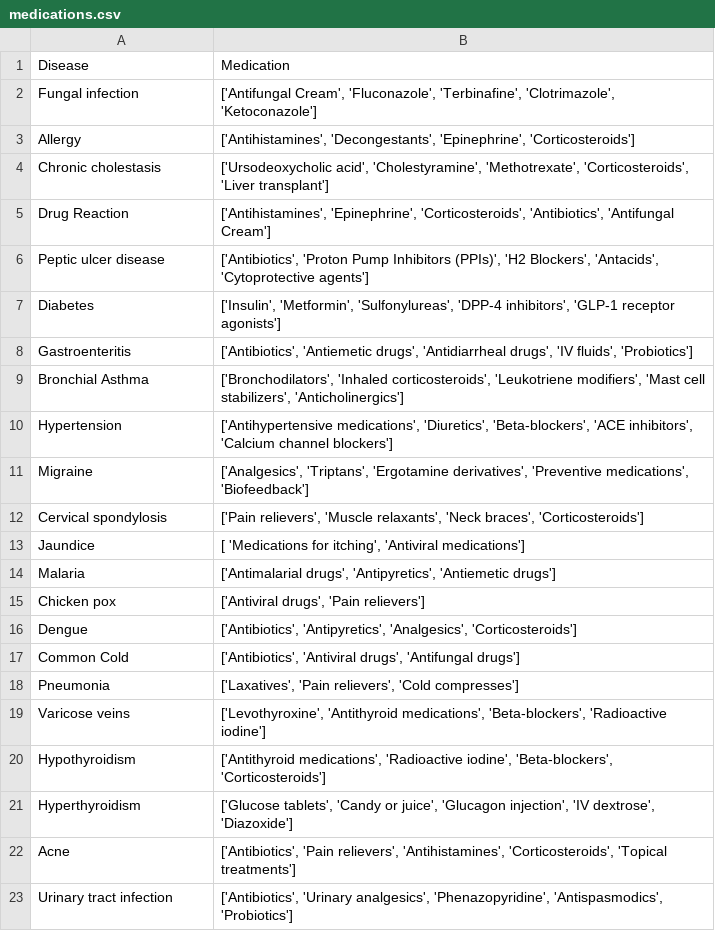
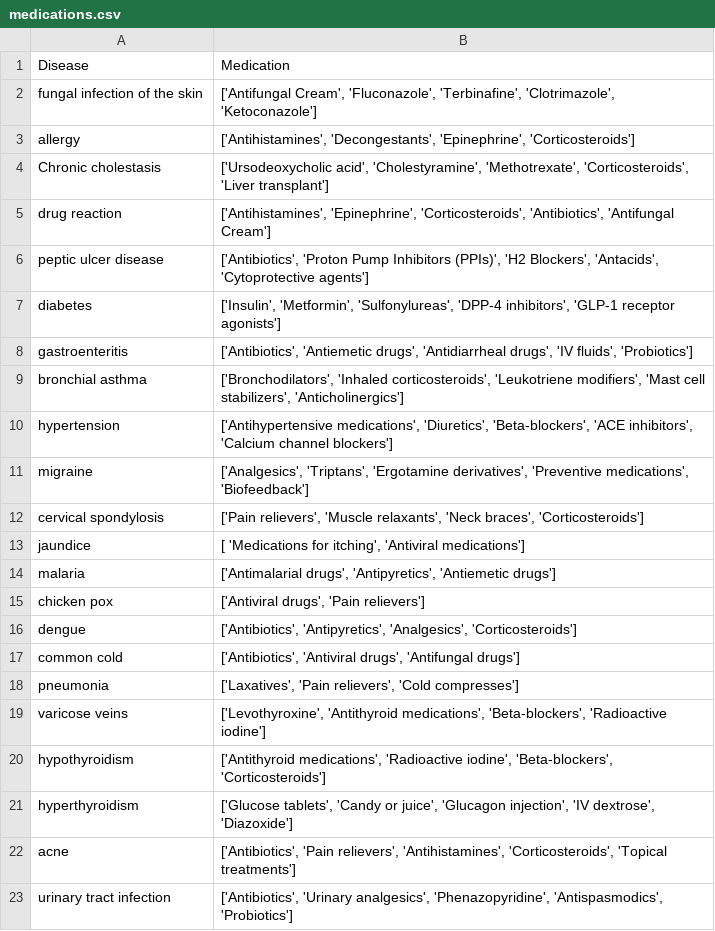
Before and after one commit to caydincleland/ENGG680_2025_Fall_group8Fork, a CSV file: Project/medications.csv, drawn as a sheet.

```diff
--- a/Project/medications.csv
+++ b/Project/medications.csv
@@ -1,23 +1,23 @@
 Disease,Medication
-Fungal infection,"['Antifungal Cream', 'Fluconazole', 'Terbinafine', 'Clotrimazole', 'Ketoconazole']"
-Allergy,"['Antihistamines', 'Decongestants', 'Epinephrine', 'Corticosteroids']"
+fungal infection of the skin,"['Antifungal Cream', 'Fluconazole', 'Terbinafine', 'Clotrimazole', 'Ketoconazole']"
+allergy,"['Antihistamines', 'Decongestants', 'Epinephrine', 'Corticosteroids']"
 Chronic cholestasis,"['Ursodeoxycholic acid', 'Cholestyramine', 'Methotrexate', 'Corticosteroids', 'Liver transplant']"
-Drug Reaction,"['Antihistamines', 'Epinephrine', 'Corticosteroids', 'Antibiotics', 'Antifungal Cream']"
-Peptic ulcer disease,"['Antibiotics', 'Proton Pump Inhibitors (PPIs)', 'H2 Blockers', 'Antacids', 'Cytoprotective agents']"
-Diabetes,"['Insulin', 'Metformin', 'Sulfonylureas', 'DPP-4 inhibitors', 'GLP-1 receptor agonists']"
-Gastroenteritis,"['Antibiotics', 'Antiemetic drugs', 'Antidiarrheal drugs', 'IV fluids', 'Probiotics']"
-Bronchial Asthma,"['Bronchodilators', 'Inhaled corticosteroids', 'Leukotriene modifiers', 'Mast cell stabilizers', 'Anticholinergics']"
-Hypertension,"['Antihypertensive medications', 'Diuretics', 'Beta-blockers', 'ACE inhibitors', 'Calcium channel blockers']"
-Migraine,"['Analgesics', 'Triptans', 'Ergotamine derivatives', 'Preventive medications', 'Biofeedback']"
-Cervical spondylosis,"['Pain relievers', 'Muscle relaxants', 'Neck braces', 'Corticosteroids']"
-Jaundice,"[ 'Medications for itching', 'Antiviral medications']"
-Malaria,"['Antimalarial drugs', 'Antipyretics', 'Antiemetic drugs']"
-Chicken pox,"['Antiviral drugs', 'Pain relievers']"
-Dengue,"['Antibiotics', 'Antipyretics', 'Analgesics', 'Corticosteroids']"
-Common Cold,"['Antibiotics', 'Antiviral drugs', 'Antifungal drugs']"
-Pneumonia,"['Laxatives', 'Pain relievers',  'Cold compresses']"
-Varicose veins,"['Levothyroxine', 'Antithyroid medications', 'Beta-blockers', 'Radioactive iodine']"
-Hypothyroidism,"['Antithyroid medications', 'Radioactive iodine', 'Beta-blockers', 'Corticosteroids']"
-Hyperthyroidism,"['Glucose tablets', 'Candy or juice', 'Glucagon injection', 'IV dextrose', 'Diazoxide']"
-Acne,"['Antibiotics', 'Pain relievers', 'Antihistamines', 'Corticosteroids', 'Topical treatments']"
-Urinary tract infection,"['Antibiotics', 'Urinary analgesics', 'Phenazopyridine', 'Antispasmodics', 'Probiotics']"
+drug reaction,"['Antihistamines', 'Epinephrine', 'Corticosteroids', 'Antibiotics', 'Antifungal Cream']"
+peptic ulcer disease,"['Antibiotics', 'Proton Pump Inhibitors (PPIs)', 'H2 Blockers', 'Antacids', 'Cytoprotective agents']"
+diabetes,"['Insulin', 'Metformin', 'Sulfonylureas', 'DPP-4 inhibitors', 'GLP-1 receptor agonists']"
+gastroenteritis,"['Antibiotics', 'Antiemetic drugs', 'Antidiarrheal drugs', 'IV fluids', 'Probiotics']"
+bronchial asthma,"['Bronchodilators', 'Inhaled corticosteroids', 'Leukotriene modifiers', 'Mast cell stabilizers', 'Anticholinergics']"
+hypertension,"['Antihypertensive medications', 'Diuretics', 'Beta-blockers', 'ACE inhibitors', 'Calcium channel blockers']"
+migraine,"['Analgesics', 'Triptans', 'Ergotamine derivatives', 'Preventive medications', 'Biofeedback']"
+cervical spondylosis,"['Pain relievers', 'Muscle relaxants', 'Neck braces', 'Corticosteroids']"
+jaundice,"[ 'Medications for itching', 'Antiviral medications']"
+malaria,"['Antimalarial drugs', 'Antipyretics', 'Antiemetic drugs']"
+chicken pox,"['Antiviral drugs', 'Pain relievers']"
+dengue,"['Antibiotics', 'Antipyretics', 'Analgesics', 'Corticosteroids']"
+common cold,"['Antibiotics', 'Antiviral drugs', 'Antifungal drugs']"
+pneumonia,"['Laxatives', 'Pain relievers',  'Cold compresses']"
+varicose veins,"['Levothyroxine', 'Antithyroid medications', 'Beta-blockers', 'Radioactive iodine']"
+hypothyroidism,"['Antithyroid medications', 'Radioactive iodine', 'Beta-blockers', 'Corticosteroids']"
+hyperthyroidism,"['Glucose tablets', 'Candy or juice', 'Glucagon injection', 'IV dextrose', 'Diazoxide']"
+acne,"['Antibiotics', 'Pain relievers', 'Antihistamines', 'Corticosteroids', 'Topical treatments']"
+urinary tract infection,"['Antibiotics', 'Urinary analgesics', 'Phenazopyridine', 'Antispasmodics', 'Probiotics']"
```
Also changed, not shown: Project/model_metrics_comparison.csv, 24 other files.
